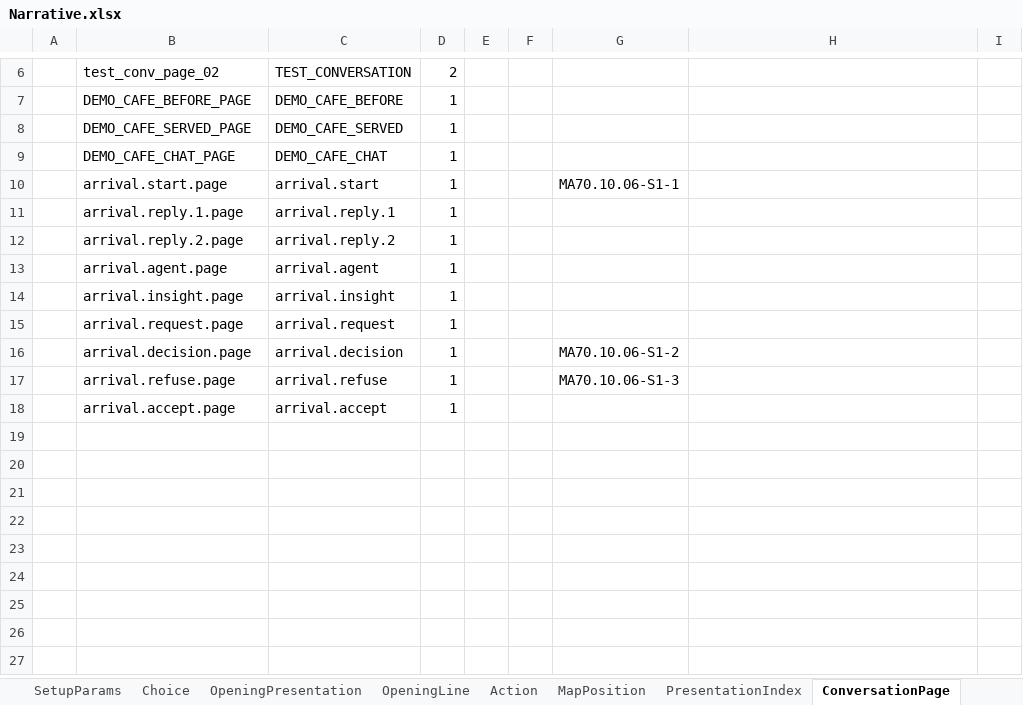
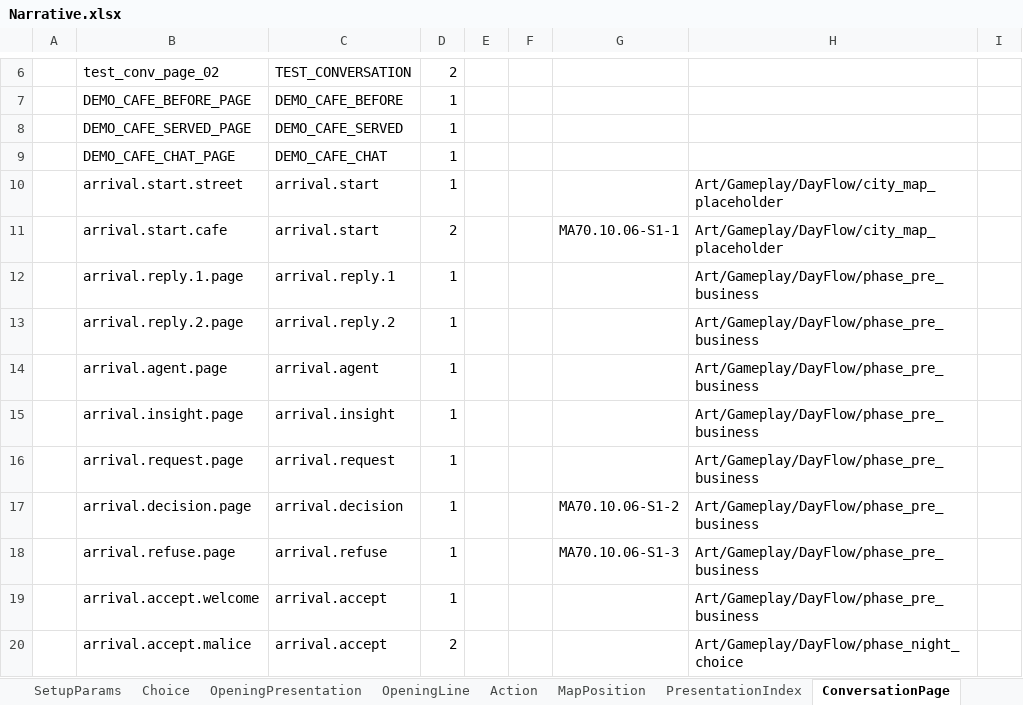
Before and after one commit to Alt-love-F4/juguangdeng2026, an Excel workbook: Assets/ConfigTables/Data/Narrative/Narrative.xlsx, sheet ConversationPage, drawn as a sheet; only a part is shown, gaps mark what is left out; values as stored, in another font and other column widths than the file's, no borders; addresses are those after the commit; the diff names each change by its address in the sheet, - before the commit and + after, or states it on an @@ line.

```diff
--- a/Assets/ConfigTables/Data/Narrative/Narrative.xlsx (sheet ConversationPage)
+++ b/Assets/ConfigTables/Data/Narrative/Narrative.xlsx (sheet ConversationPage)
+row 10:  | arrival.start.street | arrival.start | 1 |  |  |  | Art/Gameplay/DayFlow/city_map_placeholder
-B11: arrival.start.page
+B11: arrival.start.cafe
-D11: 1
+D11: 2
-H11: (empty)
+H11: Art/Gameplay/DayFlow/city_map_placeholder
-H12:H19: (empty)
+H12:H19: Art/Gameplay/DayFlow/phase_pre_business
-B19: arrival.accept.page
+B19: arrival.accept.welcome
+row 20:  | arrival.accept.malice | arrival.accept | 2 |  |  |  | Art/Gameplay/DayFlow/phase_night_choice
```
Also changed, not shown: sheet ConversationLine, sheet SetupParams, sheet Template, sheet Result, Assets/ConfigTables/Data/Shared/Text.xlsx, 16 other files.
